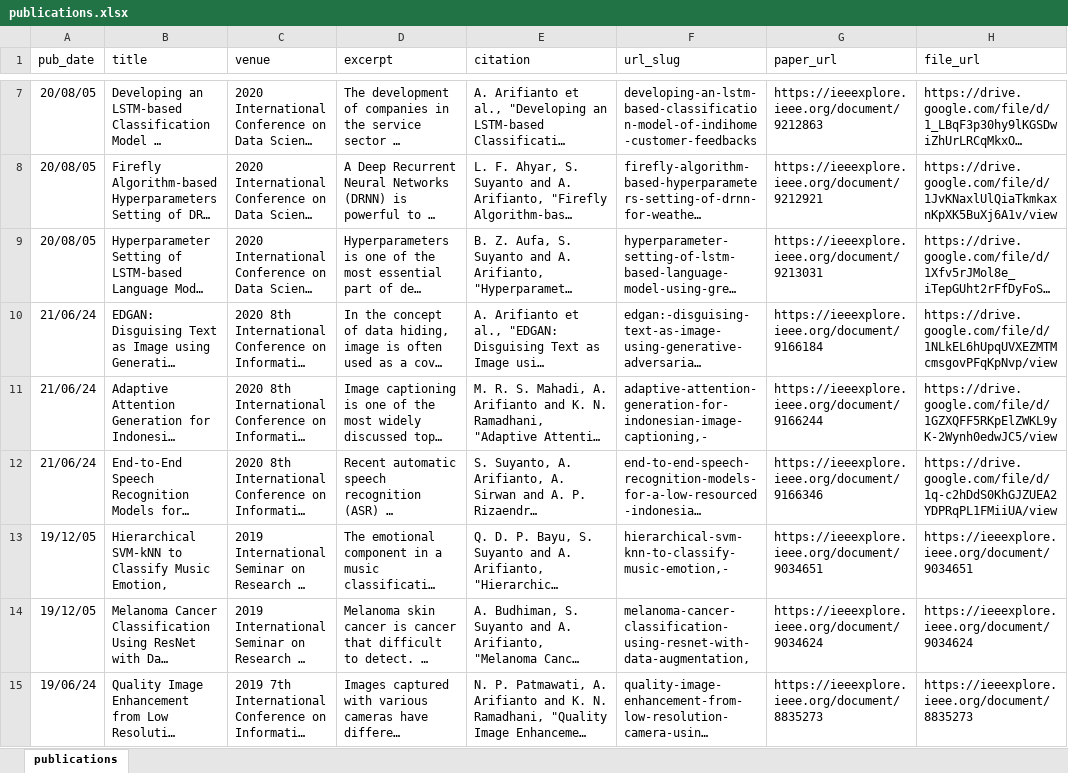
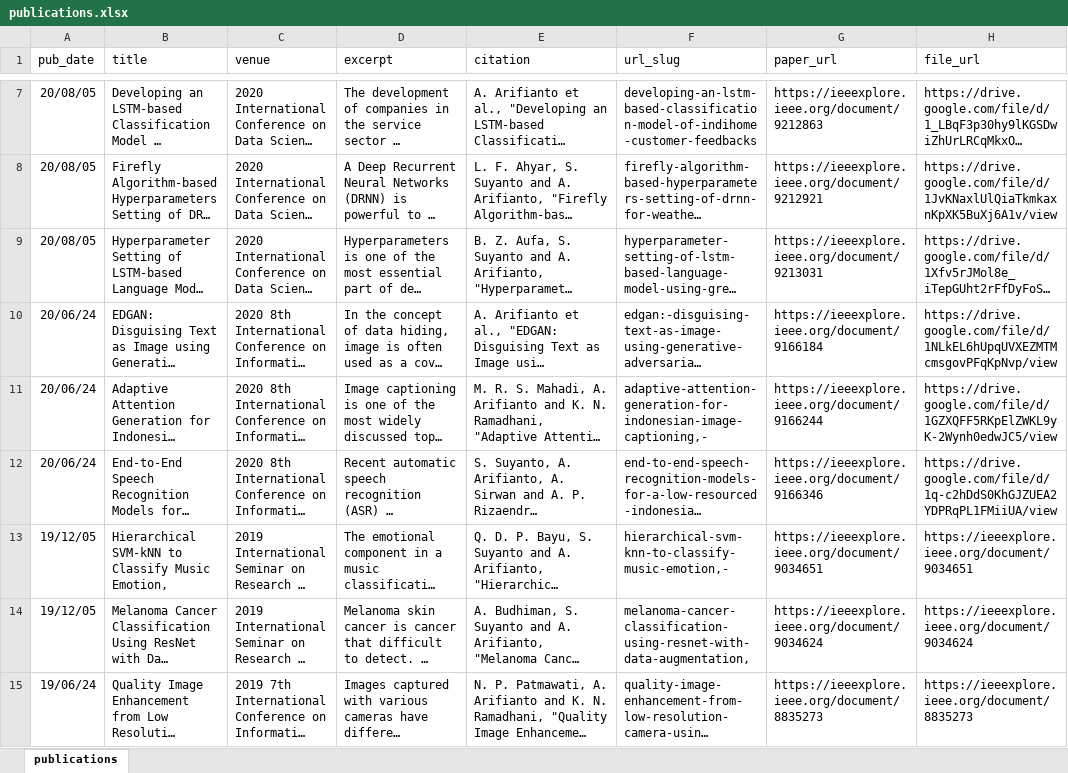
Before and after one commit to adf-telkomuniv/adf-telkomuniv.github.io, an Excel workbook: markdown_generator/publications.xlsx, sheet publications, drawn as a sheet; only a part is shown, gaps mark what is left out; long unchanged cells end in …; values as stored, in another font and other column widths than the file's, no borders; the diff names each change by its address in the sheet, - before the commit and + after, or states it on an @@ line.

```diff
--- a/markdown_generator/publications.xlsx (sheet publications)
+++ b/markdown_generator/publications.xlsx (sheet publications)
-A10:A12 (pub_date): 21/06/24
+A10:A12 (pub_date): 20/06/24
```
Also changed, not shown: 12 other files.
